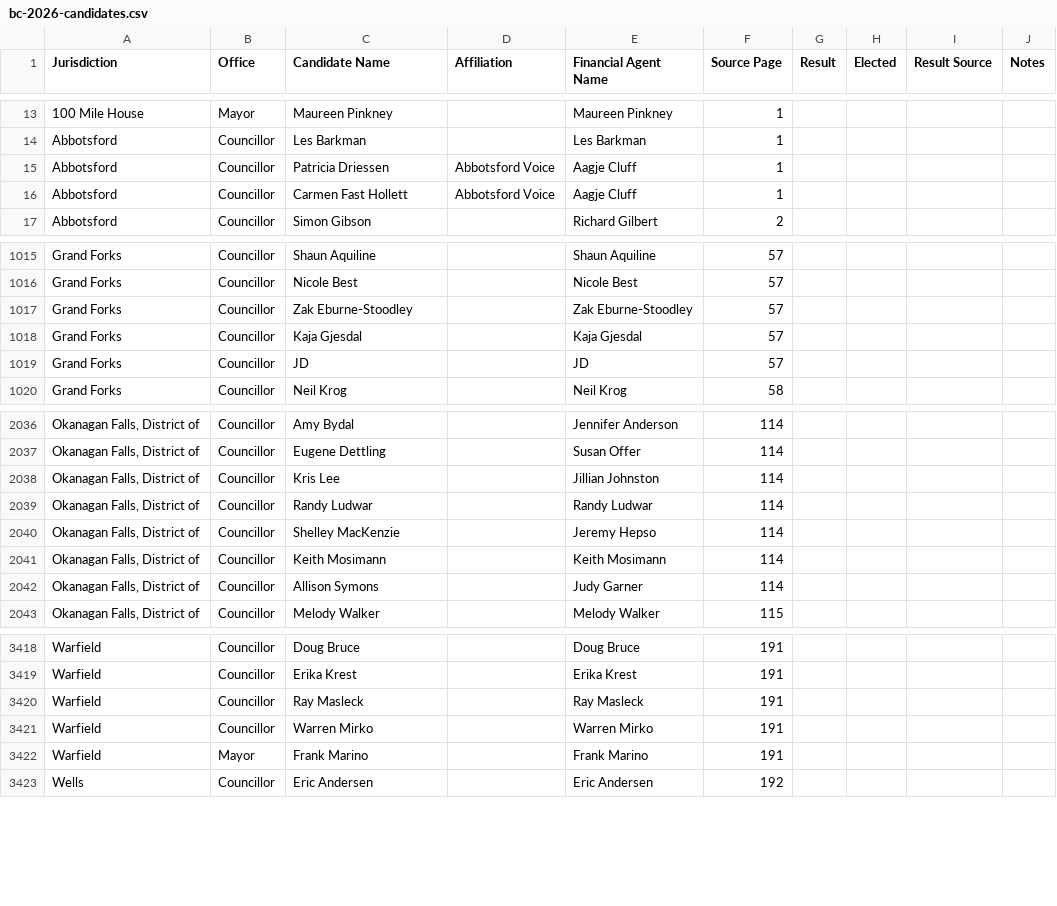
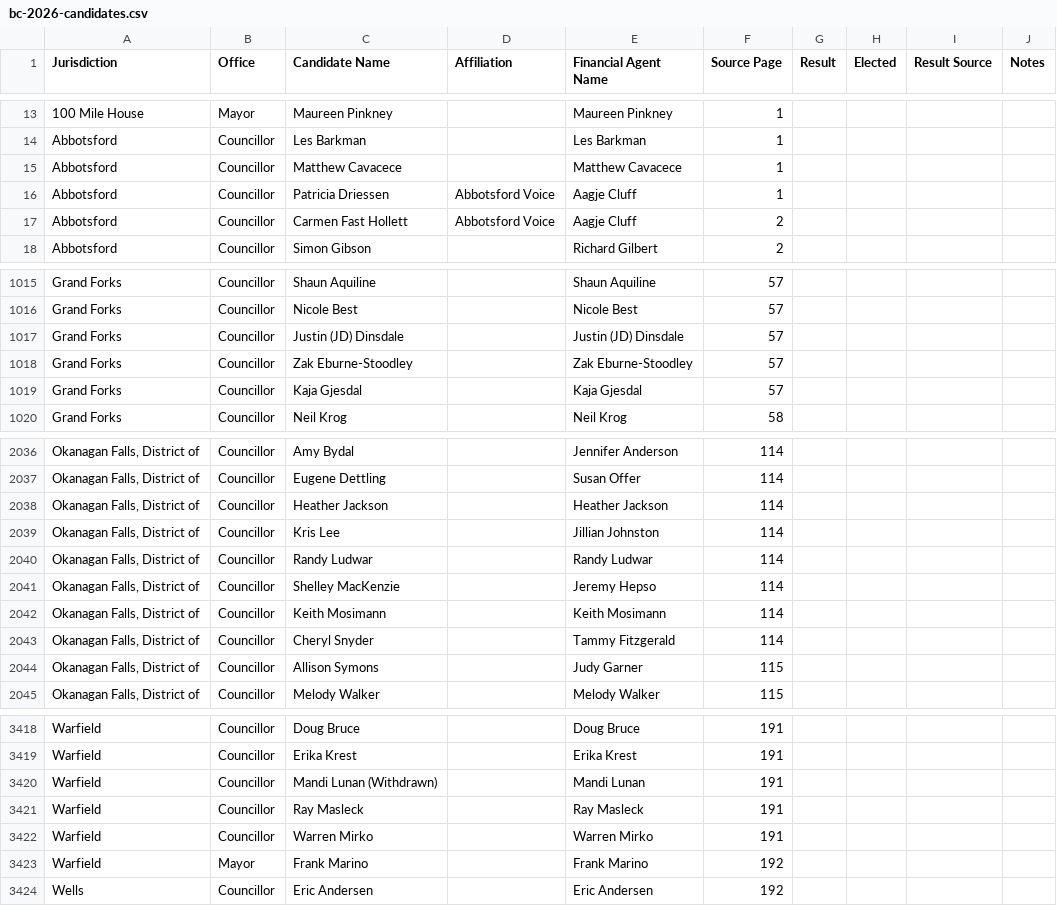
Before and after one commit to Hayzee28/bc2026-election-database, a CSV file: bc-2026-candidates.csv, drawn as a sheet; only a part is shown, gaps mark what is left out; removed rows and columns are numbered as before the commit, all else as after; the diff covers the shown part only; the diff names each change by its address in the sheet, - before the commit and + after, or states it on an @@ line.

```diff
--- a/bc-2026-candidates.csv
+++ b/bc-2026-candidates.csv
+row 15: Abbotsford | Councillor | Matthew Cavacece |  | Matthew Cavacece | 1
-F17 (Source Page): 1
+F17 (Source Page): 2
+row 1017: Grand Forks | Councillor | Justin (JD) Dinsdale |  | Justin (JD) Dinsdale | 57
-row 1019: Grand Forks | Councillor | JD |  | JD | 57
+row 2038: Okanagan Falls, District of | Councillor | Heather Jackson |  | Heather Jackson | 114
+row 2043: Okanagan Falls, District of | Councillor | Cheryl Snyder |  | Tammy Fitzgerald | 114
-F2044 (Source Page): 114
+F2044 (Source Page): 115
+row 3420: Warfield | Councillor | Mandi Lunan (Withdrawn) |  | Mandi Lunan | 191
-F3423 (Source Page): 191
+F3423 (Source Page): 192
```
Also changed, not shown: 3 removed rows and 80 edited cells elsewhere in this file, 1 other file.
